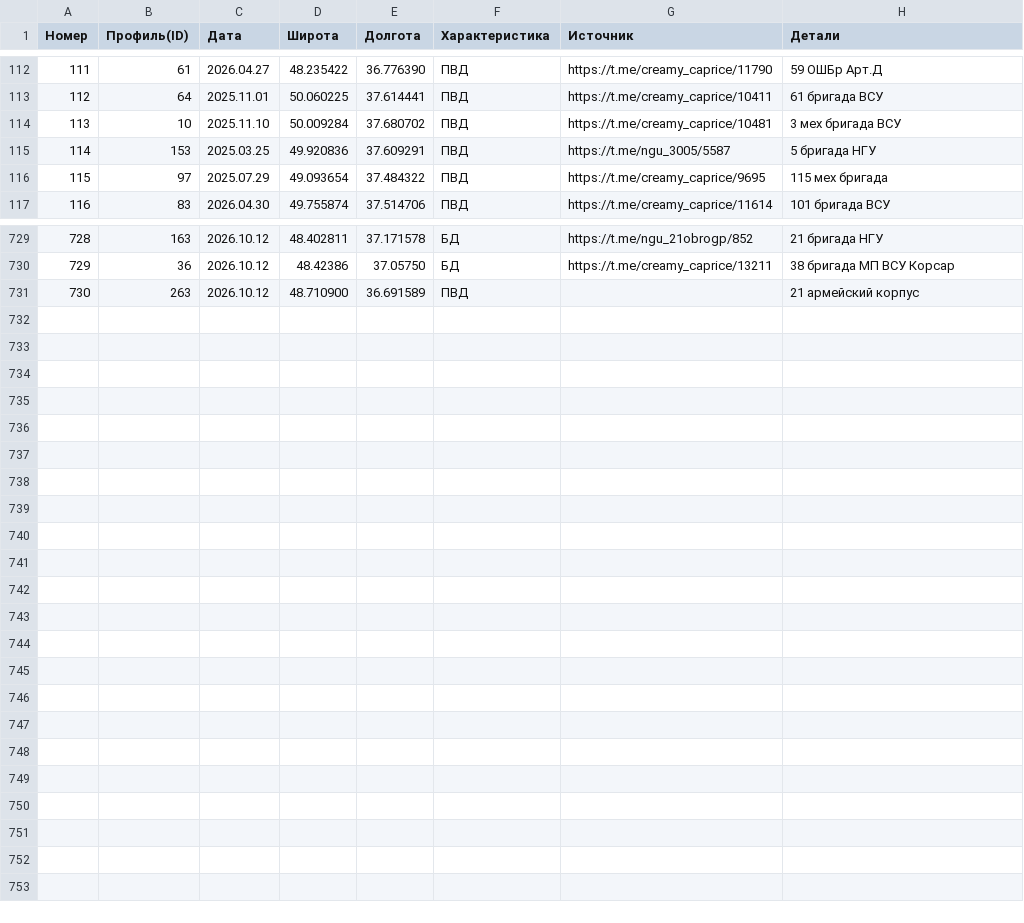
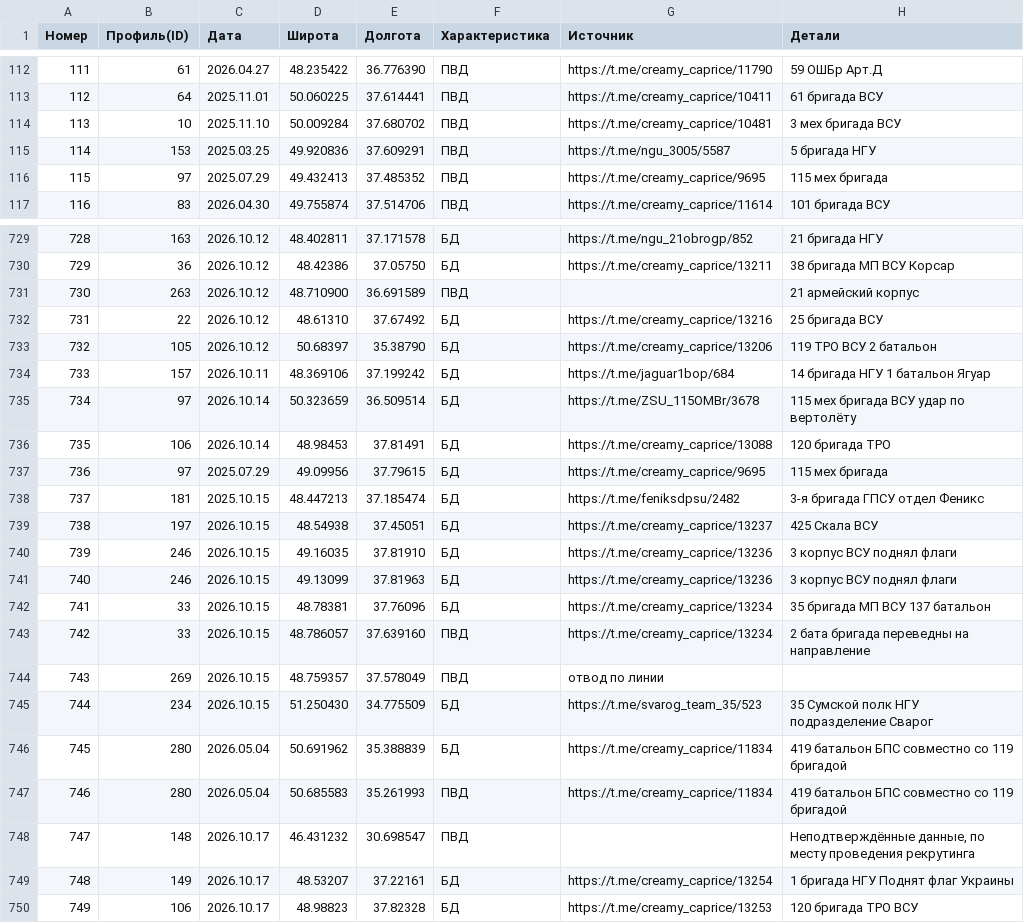
Before and after one commit to mini-krowka/mapsite, a CSV file: kml/Geolocations/UnitsUA.csv, drawn as a sheet; only a part is shown, gaps mark what is left out.

Commit message:
update UnitsUA.csv 2026-10-18 01:05

```diff
--- a/kml/Geolocations/UnitsUA.csv
+++ b/kml/Geolocations/UnitsUA.csv
@@ -115,3 +115,3 @@
 114,153,2025.03.25,49.920836,37.609291,ПВД,https://t.me/ngu_3005/5587,5 бригада НГУ
-115,97,2025.07.29,49.093654,37.484322,ПВД,https://t.me/creamy_caprice/9695,115 мех бригада
+115,97,2025.07.29,49.432413,37.485352,ПВД,https://t.me/creamy_caprice/9695,115 мех бригада
 116,83,2026.04.30,49.755874,37.514706,ПВД,https://t.me/creamy_caprice/11614,101 бригада ВСУ
@@ -731 +731,20 @@
 730,263,2026.10.12,48.710900,36.691589,ПВД,,21 армейский корпус
+731,22,2026.10.12,48.61310,37.67492,БД,https://t.me/creamy_caprice/13216,25 бригада ВСУ
+732,105,2026.10.12,50.68397,35.38790,БД,https://t.me/creamy_caprice/13206,119 ТРО ВСУ 2 батальон
+733,157,2026.10.11,48.369106,37.199242,БД,https://t.me/jaguar1bop/684,14 бригада НГУ 1 батальон Ягуар
+734,97,2026.10.14,50.323659,36.509514,БД,https://t.me/ZSU_115OMBr/3678,115 мех бригада ВСУ удар по вертолёту
+735,106,2026.10.14,48.98453,37.81491,БД,https://t.me/creamy_caprice/13088,120 бригада ТРО
+736,97,2025.07.29,49.09956,37.79615,БД,https://t.me/creamy_caprice/9695,115 мех бригада
+737,181,2025.10.15,48.447213,37.185474,БД,https://t.me/feniksdpsu/2482,3-я бригада ГПСУ отдел Феникс
+738,197,2026.10.15,48.54938,37.45051,БД,https://t.me/creamy_caprice/13237,425 Скала ВСУ
+739,246,2026.10.15,49.16035,37.81910,БД,https://t.me/creamy_caprice/13236,3 корпус ВСУ поднял флаги
+740,246,2026.10.15,49.13099,37.81963,БД,https://t.me/creamy_caprice/13236,3 корпус ВСУ поднял флаги
+741,33,2026.10.15,48.78381,37.76096,БД,https://t.me/creamy_caprice/13234,35 бригада МП ВСУ 137 батальон
+742,33,2026.10.15,48.786057,37.639160,ПВД,https://t.me/creamy_caprice/13234,2 бата бригада переведны на направление
+743,269,2026.10.15,48.759357,37.578049,ПВД,отвод по линии,
+744,234,2026.10.15,51.250430,34.775509,БД,https://t.me/svarog_team_35/523,35 Сумской полк НГУ подразделение Сварог
+745,280,2026.05.04,50.691962,35.388839,БД,https://t.me/creamy_caprice/11834,419 батальон БПС совместно со 119 бригадой
+746,280,2026.05.04,50.685583,35.261993,ПВД,https://t.me/creamy_caprice/11834,419 батальон БПС совместно со 119 бригадой
+747,148,2026.10.17,46.431232,30.698547,ПВД,,"Неподтверждённые данные, по месту проведения рекрутинга"
+748,149,2026.10.17,48.53207,37.22161,БД,https://t.me/creamy_caprice/13254,1 бригада НГУ Поднят флаг Украины
+749,106,2026.10.17,48.98823,37.82328,БД,https://t.me/creamy_caprice/13253,120 бригада ТРО ВСУ
```
